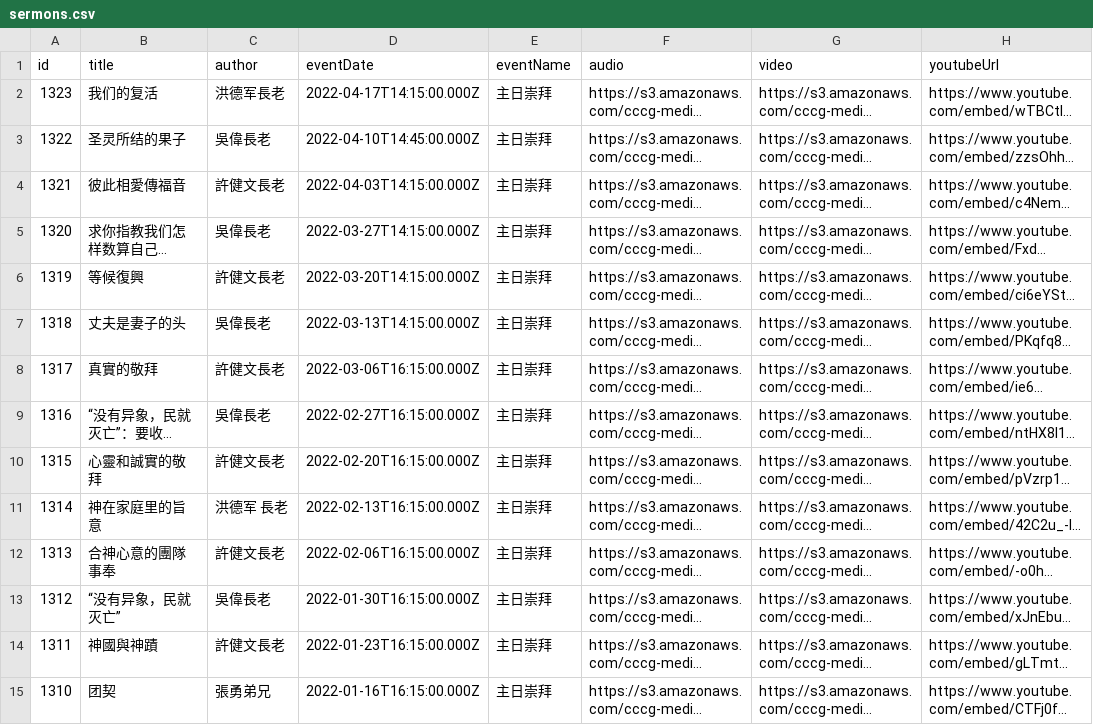
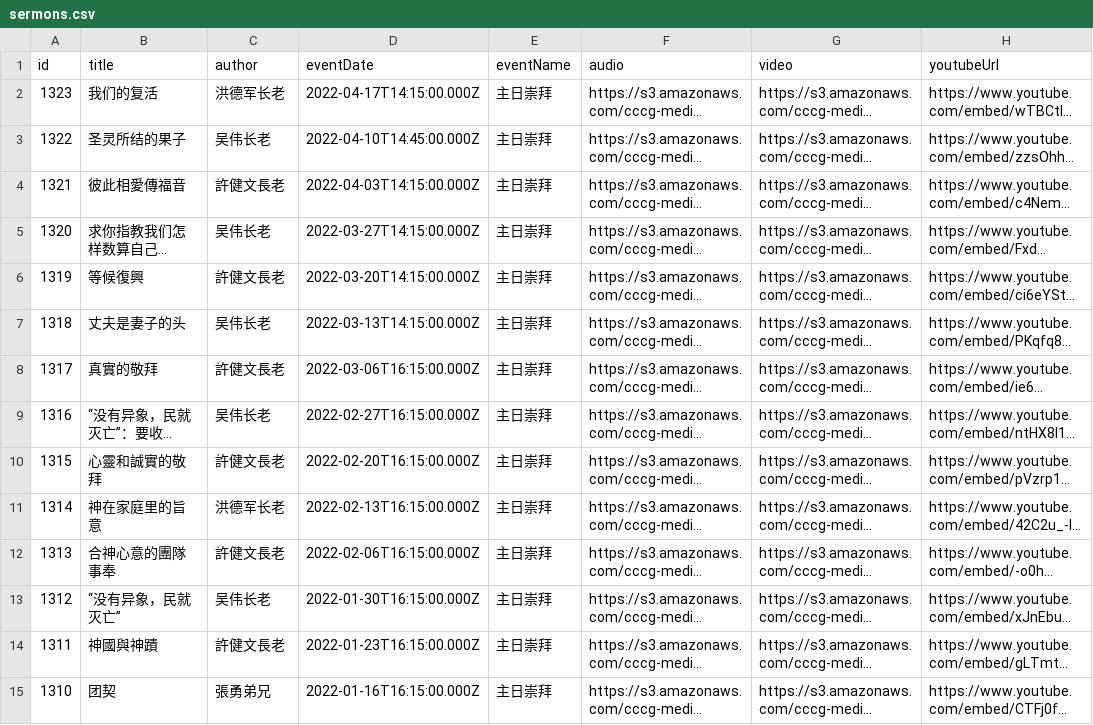
Before and after one commit to vcfvct/cccg-sermon, a CSV file: public/sermons.csv, drawn as a sheet; only a part is shown; long unchanged cells end in …; the diff covers the shown part only; the diff names each change by its address in the sheet, - before the commit and + after, or states it on an @@ line.

```diff
--- a/public/sermons.csv
+++ b/public/sermons.csv
-C2 (author): 洪德军長老
+C2 (author): 洪德军长老
-C3 (author): 吳偉長老
+C3 (author): 吴伟长老
-C5 (author): 吳偉長老
+C5 (author): 吴伟长老
-C7 (author): 吳偉長老
+C7 (author): 吴伟长老
-C9 (author): 吳偉長老
+C9 (author): 吴伟长老
-C11 (author): 洪德军 長老
+C11 (author): 洪德军长老
-C13 (author): 吳偉長老
+C13 (author): 吴伟长老
```
Also changed, not shown: 88 edited cells elsewhere in this file, 23 other files.
